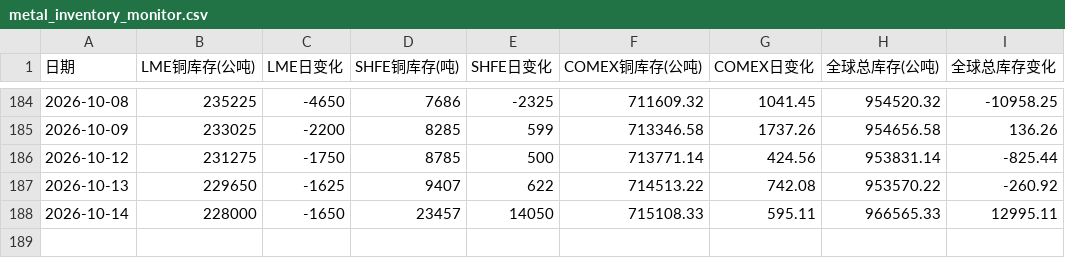
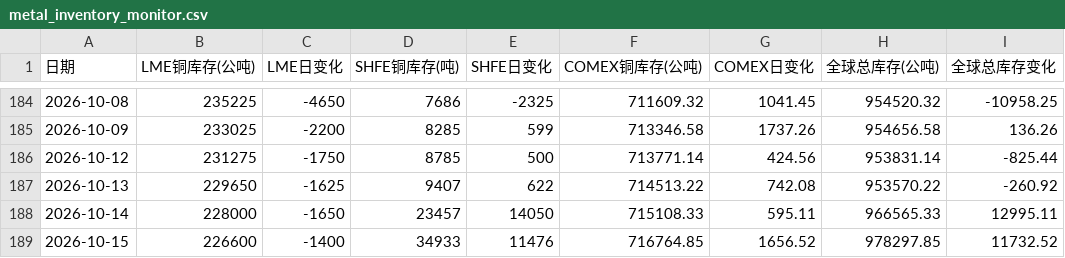
Before and after one commit to shenyaoqiang45/harness-Cu, a CSV file: data/raw/metal_inventory_monitor.csv, drawn as a sheet; only a part is shown, gaps mark what is left out; the diff names each change by its address in the sheet, - before the commit and + after, or states it on an @@ line.

```diff
--- a/data/raw/metal_inventory_monitor.csv
+++ b/data/raw/metal_inventory_monitor.csv
+row 189: 2026-10-15 | 226600 | -1400 | 34933 | 11476 | 716764.85 | 1656.52 | 978297.85 | 11732.52
```
Also changed, not shown: data/clean/latest.csv, data/raw/history.csv, 8 other files.
